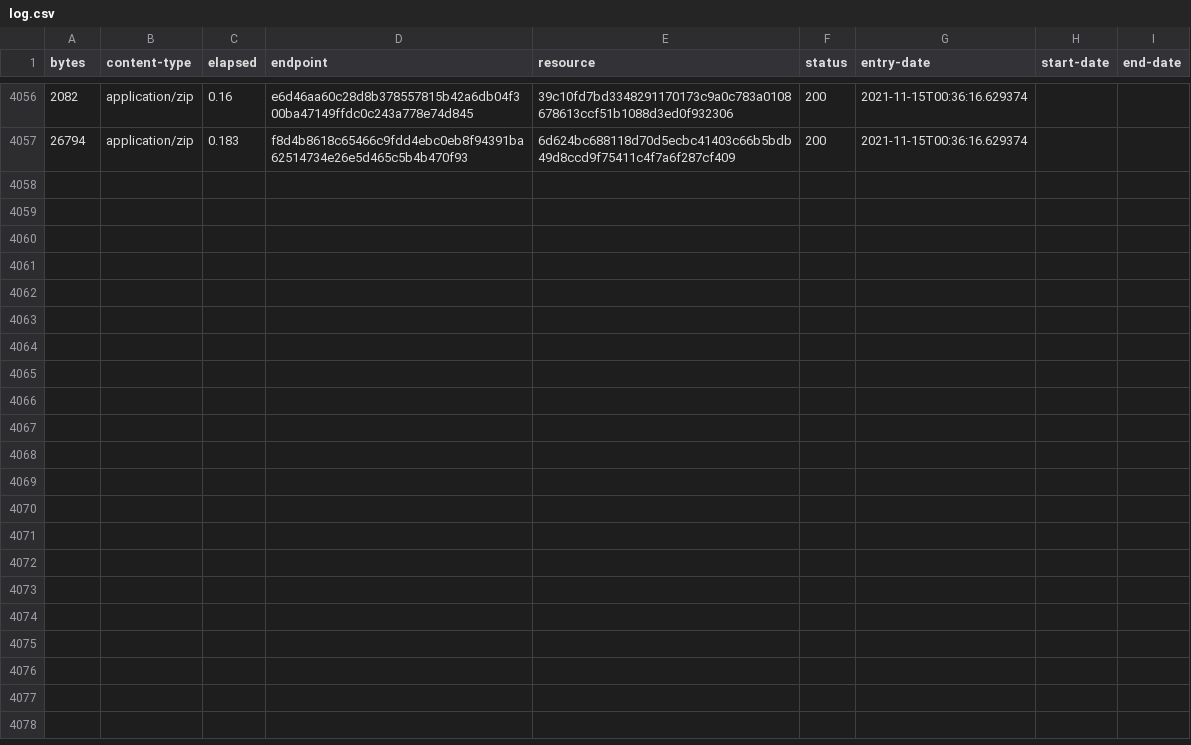
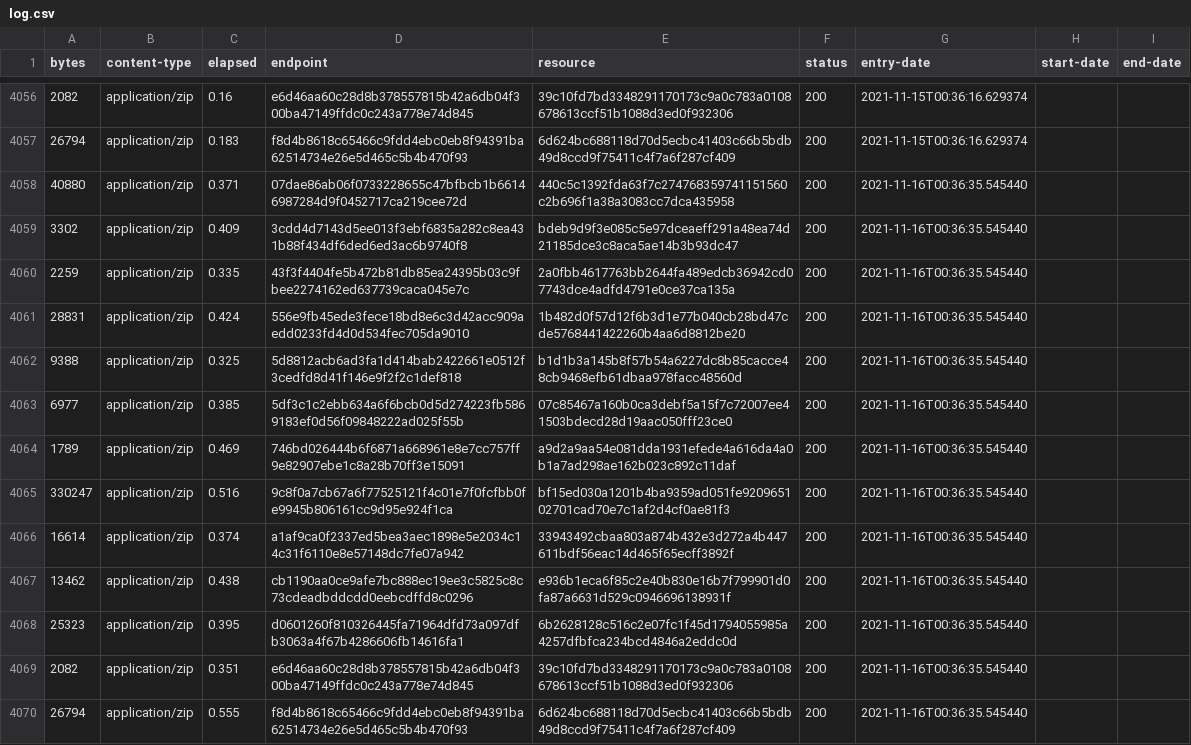
Before and after one commit to digital-land-attic/development-policy-area-collection, a CSV file: collection/log.csv, drawn as a sheet; only a part is shown, gaps mark what is left out; the diff names each change by its address in the sheet, - before the commit and + after, or states it on an @@ line.

Commit message:
Collection 2021-11-16

```diff
--- a/collection/log.csv
+++ b/collection/log.csv
+row 4058: 40880 | application/zip | 0.371 | 07dae86ab06f0733228655c47bfbcb1b66146987284d9f0452717ca219cee72d | 440c5c1392fda63f7c274768359741151560c2b696f1a38a3083cc7dca435958 | 200 | 2021-11-16T00:36:35.545440
+row 4059: 3302 | application/zip | 0.409 | 3cdd4d7143d5ee013f3ebf6835a282c8ea431b88f434df6ded6ed3ac6b9740f8 | bdeb9d9f3e085c5e97dceaeff291a48ea74d21185dce3c8aca5ae14b3b93dc47 | 200 | 2021-11-16T00:36:35.545440
+row 4060: 2259 | application/zip | 0.335 | 43f3f4404fe5b472b81db85ea24395b03c9fbee2274162ed637739caca045e7c | 2a0fbb4617763bb2644fa489edcb36942cd07743dce4adfd4791e0ce37ca135a | 200 | 2021-11-16T00:36:35.545440
+row 4061: 28831 | application/zip | 0.424 | 556e9fb45ede3fece18bd8e6c3d42acc909aedd0233fd4d0d534fec705da9010 | 1b482d0f57d12f6b3d1e77b040cb28bd47cde5768441422260b4aa6d8812be20 | 200 | 2021-11-16T00:36:35.545440
+row 4062: 9388 | application/zip | 0.325 | 5d8812acb6ad3fa1d414bab2422661e0512f3cedfd8d41f146e9f2f2c1def818 | b1d1b3a145b8f57b54a6227dc8b85cacce48cb9468efb61dbaa978facc48560d | 200 | 2021-11-16T00:36:35.545440
+row 4063: 6977 | application/zip | 0.385 | 5df3c1c2ebb634a6f6bcb0d5d274223fb5869183ef0d56f09848222ad025f55b | 07c85467a160b0ca3debf5a15f7c72007ee41503bdecd28d19aac050fff23ce0 | 200 | 2021-11-16T00:36:35.545440
+row 4064: 1789 | application/zip | 0.469 | 746bd026444b6f6871a668961e8e7cc757ff9e82907ebe1c8a28b70ff3e15091 | a9d2a9aa54e081dda1931efede4a616da4a0b1a7ad298ae162b023c892c11daf | 200 | 2021-11-16T00:36:35.545440
+row 4065: 330247 | application/zip | 0.516 | 9c8f0a7cb67a6f77525121f4c01e7f0fcfbb0fe9945b806161cc9d95e924f1ca | bf15ed030a1201b4ba9359ad051fe920965102701cad70e7c1af2d4cf0ae81f3 | 200 | 2021-11-16T00:36:35.545440
+row 4066: 16614 | application/zip | 0.374 | a1af9ca0f2337ed5bea3aec1898e5e2034c14c31f6110e8e57148dc7fe07a942 | 33943492cbaa803a874b432e3d272a4b447611bdf56eac14d465f65ecff3892f | 200 | 2021-11-16T00:36:35.545440
+row 4067: 13462 | application/zip | 0.438 | cb1190aa0ce9afe7bc888ec19ee3c5825c8c73cdeadbddcdd0eebcdffd8c0296 | e936b1eca6f85c2e40b830e16b7f799901d0fa87a6631d529c0946696138931f | 200 | 2021-11-16T00:36:35.545440
+row 4068: 25323 | application/zip | 0.395 | d0601260f810326445fa71964dfd73a097dfb3063a4f67b4286606fb14616fa1 | 6b2628128c516c2e07fc1f45d1794055985a4257dfbfca234bcd4846a2eddc0d | 200 | 2021-11-16T00:36:35.545440
+row 4069: 2082 | application/zip | 0.351 | e6d46aa60c28d8b378557815b42a6db04f300ba47149ffdc0c243a778e74d845 | 39c10fd7bd3348291170173c9a0c783a0108678613ccf51b1088d3ed0f932306 | 200 | 2021-11-16T00:36:35.545440
+row 4070: 26794 | application/zip | 0.555 | f8d4b8618c65466c9fdd4ebc0eb8f94391ba62514734e26e5d465c5b4b470f93 | 6d624bc688118d70d5ecbc41403c66b5bdb49d8ccd9f75411c4f7a6f287cf409 | 200 | 2021-11-16T00:36:35.545440
```
